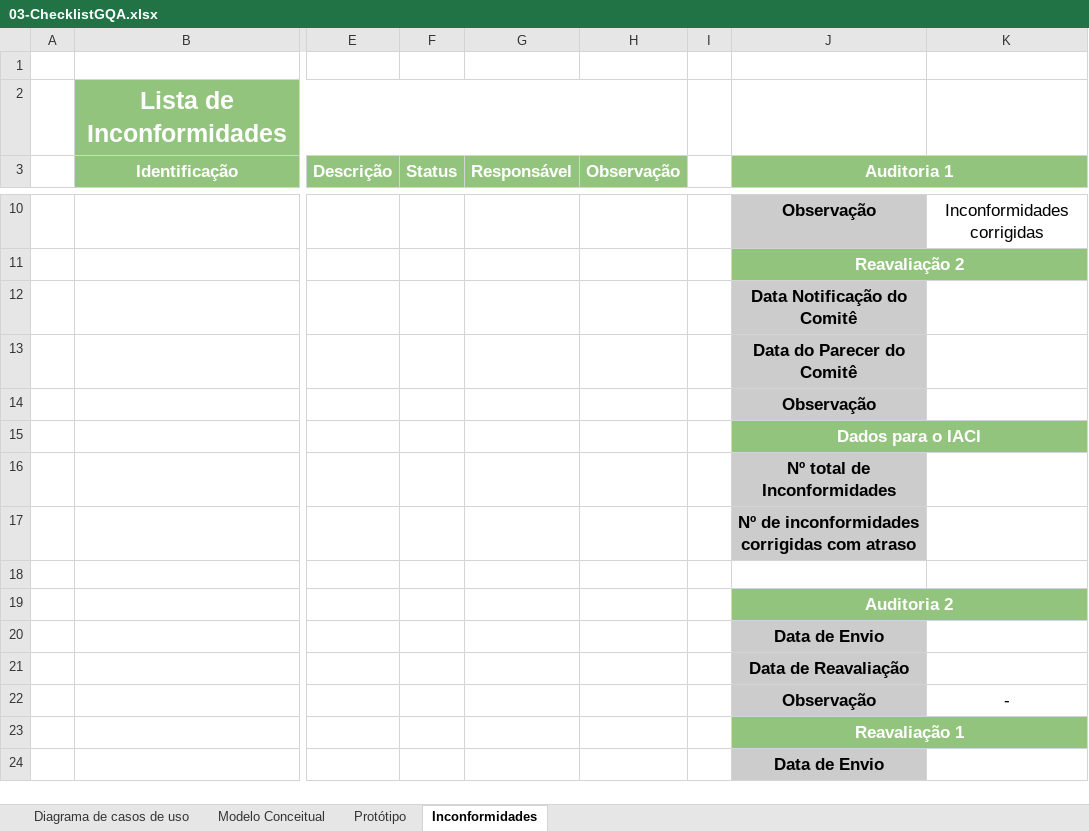
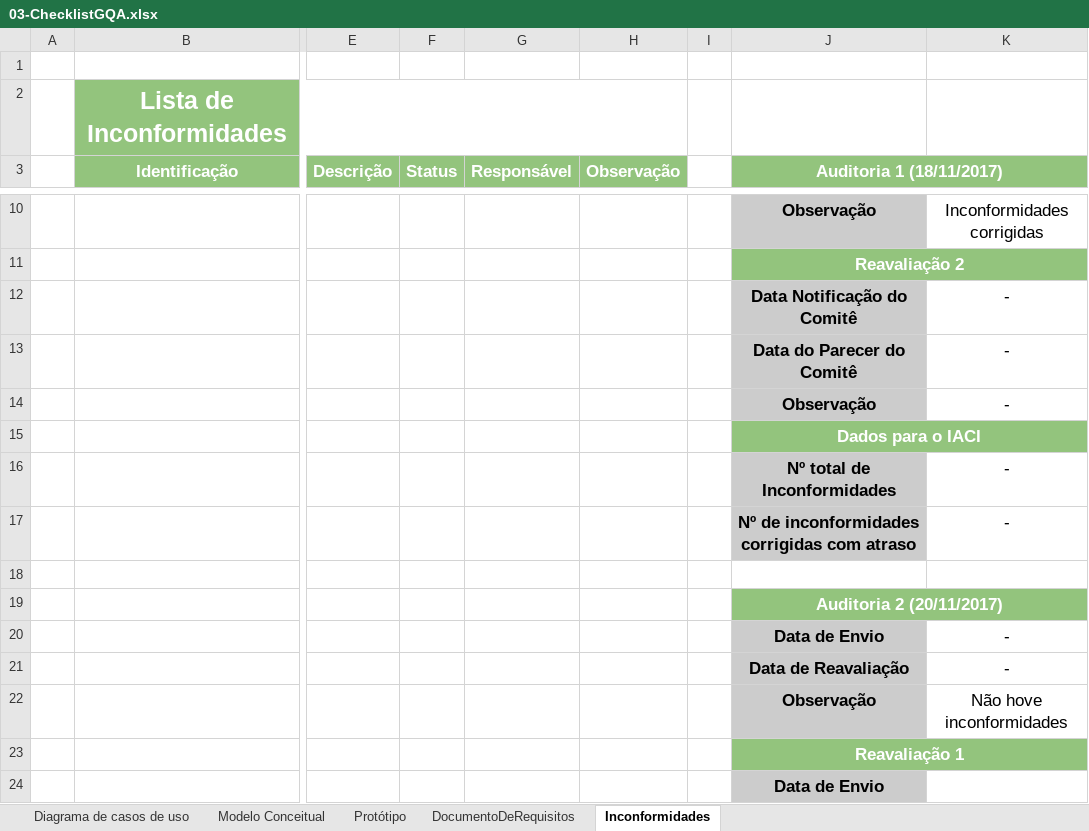
Before and after one commit to matheusscarvalho/Qualidade-SW-2017-2, an Excel workbook: 02-Projeto/01-ResolveAi/02-GQA/01-AuditoriaGRE/01-Auditoria/03-ChecklistGQA.xlsx, sheet Inconformidades, drawn as a sheet; only a part is shown, gaps mark what is left out; values as stored, in another font and other column widths than the file's, no borders; charts and pictures not drawn; the diff names each change by its address in the sheet, - before the commit and + after, or states it on an @@ line.

```diff
--- a/02-Projeto/01-ResolveAi/02-GQA/01-AuditoriaGRE/01-Auditoria/03-ChecklistGQA.xlsx (sheet Inconformidades)
+++ b/02-Projeto/01-ResolveAi/02-GQA/01-AuditoriaGRE/01-Auditoria/03-ChecklistGQA.xlsx (sheet Inconformidades)
+sheet tab: DocumentoDeRequisitos
-J3: Auditoria 1
+J3: Auditoria 1 (18/11/2017)
-K12:K14: (empty)
+K12:K14: -
-K16:K17: (empty)
+K16:K17: -
-J19 (Auditoria 1 (18/11/2017)): Auditoria 2
+J19 (Auditoria 1 (18/11/2017)): Auditoria 2 (20/11/2017)
-K20:K21: (empty)
+K20:K21: -
-K22: -
+K22: Não hove inconformidades
```
Also changed, not shown: sheet Modelo Conceitual, sheet Diagrama de casos de uso, sheet Protótipo, charts or pictures, 02-Projeto/01-ResolveAi/04-Cronograma.xlsx, 1 other file.
